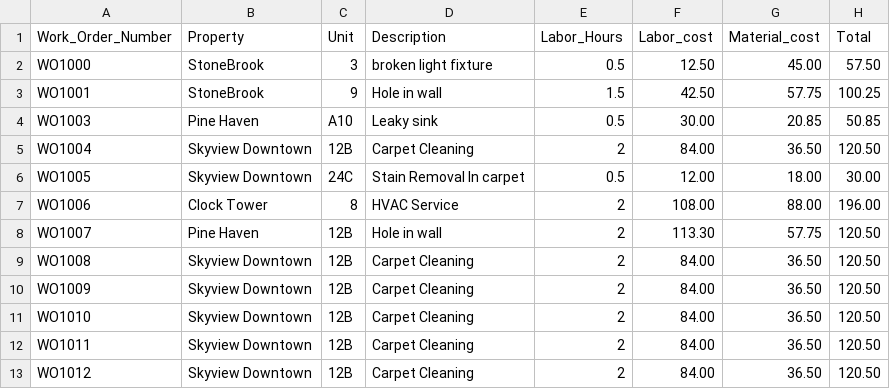
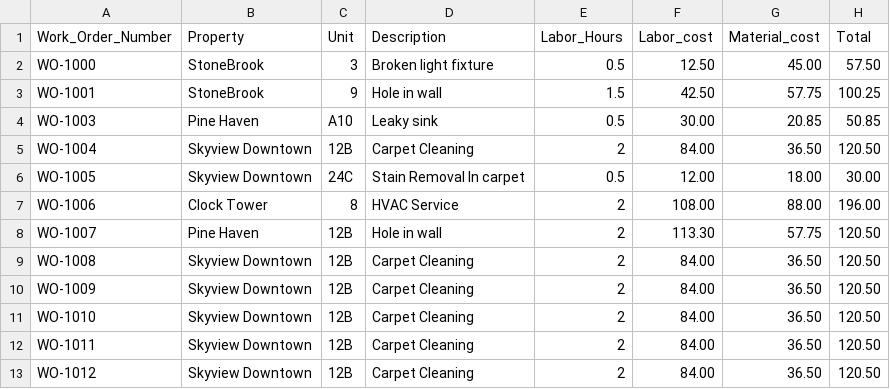
Before and after one commit to thesavoyard77/Fulcrum, a CSV file: src/componants/public/workOrders.csv, drawn as a sheet.

```diff
--- a/src/componants/public/workOrders.csv
+++ b/src/componants/public/workOrders.csv
@@ -1,13 +1,13 @@
 "Work_Order_Number","Property","Unit","Description","Labor_Hours","Labor_cost","Material_cost","Total"
-"WO1000","StoneBrook","3","broken light fixture","0.5","12.50","45.00","57.50"
-"WO1001","StoneBrook","9","Hole in wall","1.5","42.50","57.75","100.25"
-"WO1003","Pine Haven","A10","Leaky sink","0.5","30.00","20.85","50.85"
-"WO1004","Skyview Downtown","12B","Carpet Cleaning","2","84.00","36.50","120.50"
-"WO1005","Skyview Downtown","24C","Stain Removal In carpet","0.5","12.00","18.00","30.00"
-"WO1006","Clock Tower","8","HVAC Service","2","108.00","88.00","196.00"
-"WO1007","Pine Haven","12B","Hole in wall","2","113.30","57.75","120.50"
-"WO1008","Skyview Downtown","12B","Carpet Cleaning","2","84.00","36.50","120.50"
-"WO1009","Skyview Downtown","12B","Carpet Cleaning","2","84.00","36.50","120.50"
-"WO1010","Skyview Downtown","12B","Carpet Cleaning","2","84.00","36.50","120.50"
-"WO1011","Skyview Downtown","12B","Carpet Cleaning","2","84.00","36.50","120.50"
-"WO1012","Skyview Downtown","12B","Carpet Cleaning","2","84.00","36.50","120.50"
+"WO-1000","StoneBrook","3","Broken light fixture","0.5","12.50","45.00","57.50"
+"WO-1001","StoneBrook","9","Hole in wall","1.5","42.50","57.75","100.25"
+"WO-1003","Pine Haven","A10","Leaky sink","0.5","30.00","20.85","50.85"
+"WO-1004","Skyview Downtown","12B","Carpet Cleaning","2","84.00","36.50","120.50"
+"WO-1005","Skyview Downtown","24C","Stain Removal In carpet","0.5","12.00","18.00","30.00"
+"WO-1006","Clock Tower","8","HVAC Service","2","108.00","88.00","196.00"
+"WO-1007","Pine Haven","12B","Hole in wall","2","113.30","57.75","120.50"
+"WO-1008","Skyview Downtown","12B","Carpet Cleaning","2","84.00","36.50","120.50"
+"WO-1009","Skyview Downtown","12B","Carpet Cleaning","2","84.00","36.50","120.50"
+"WO-1010","Skyview Downtown","12B","Carpet Cleaning","2","84.00","36.50","120.50"
+"WO-1011","Skyview Downtown","12B","Carpet Cleaning","2","84.00","36.50","120.50"
+"WO-1012","Skyview Downtown","12B","Carpet Cleaning","2","84.00","36.50","120.50"
```
Also changed, not shown: 4 other files.
